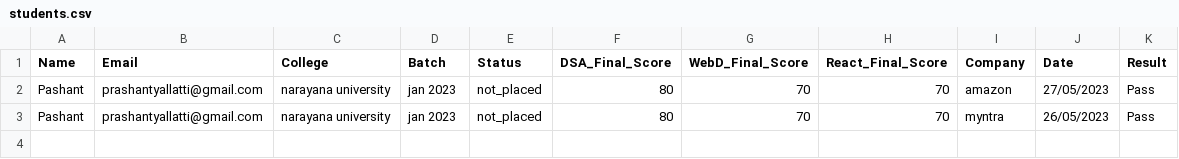
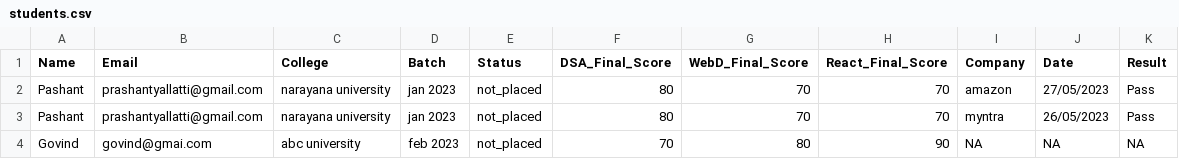
Before and after one commit to Prashantly/PlacementCell-Application-Mongo-Express-Nodejs, a CSV file: public/students.csv, drawn as a sheet.

Commit message:
Edit student result of allocated students of an interview

```diff
--- a/public/students.csv
+++ b/public/students.csv
@@ -3 +3,2 @@ Pashant,prashantyallatti@gmail.com,narayana university,jan 2023,not_placed,80,70
 Pashant,prashantyallatti@gmail.com,narayana university,jan 2023,not_placed,80,70,70,myntra,26/05/2023,Pass
+Govind,govind@gmai.com,abc university,feb 2023,not_placed,70,80,90,NA,NA,NA
```
Also changed, not shown: 4 other files.
